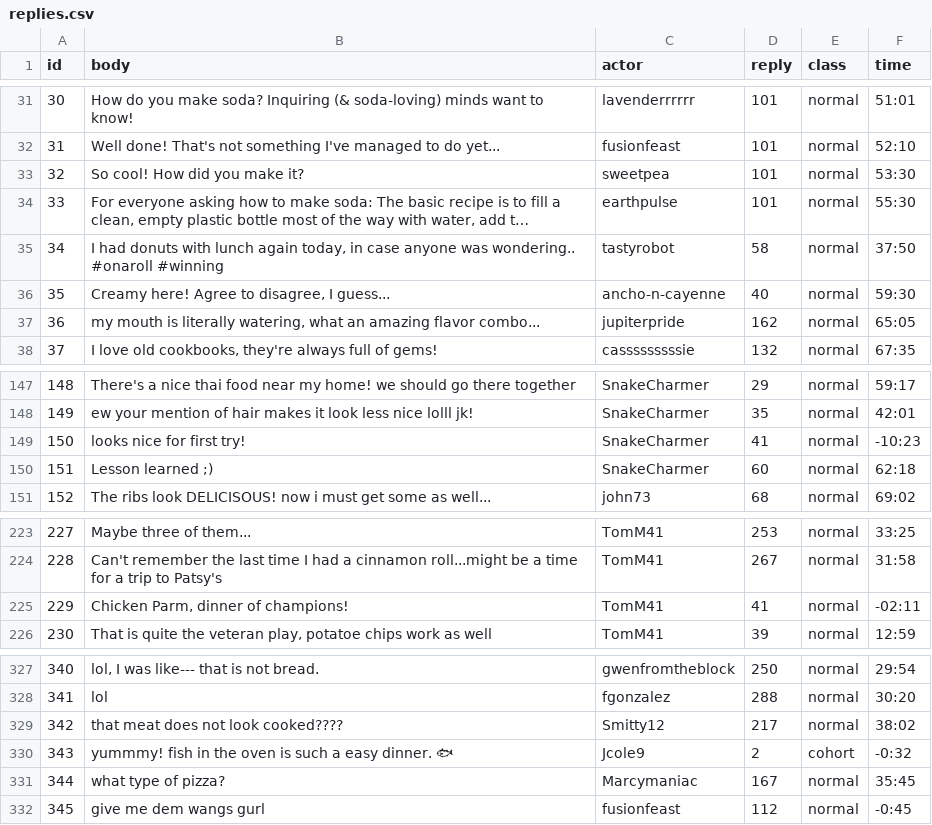
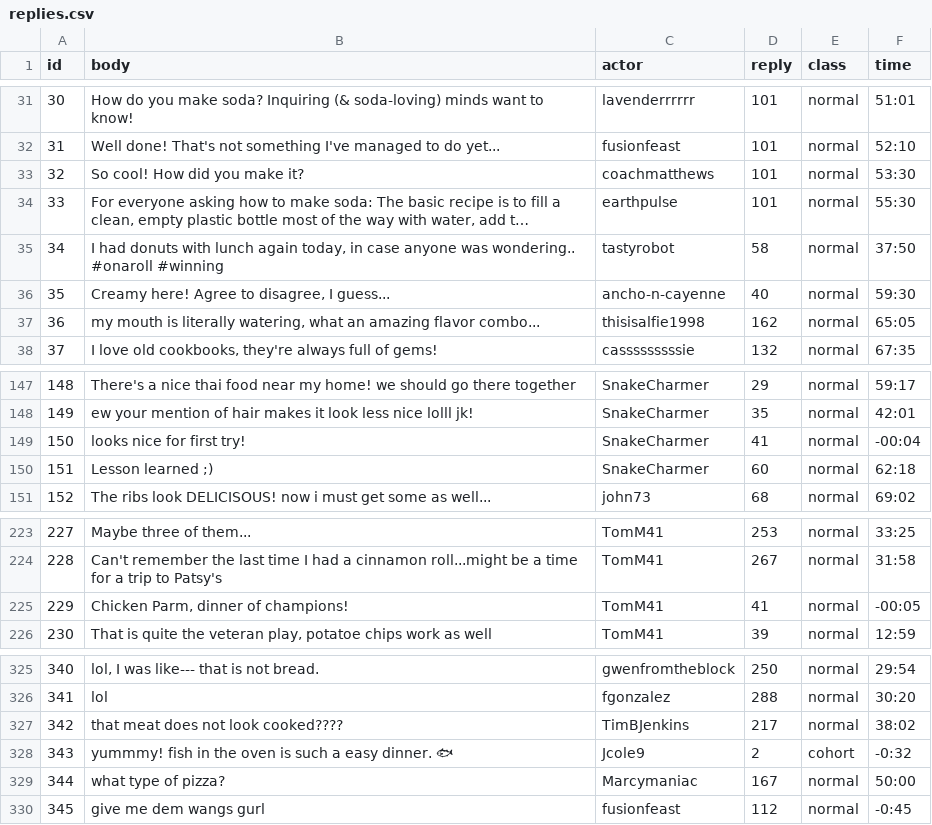
Before and after one commit to cornellsml/truman_ads, a CSV file: input/replies.csv, drawn as a sheet; only a part is shown, gaps mark what is left out; long unchanged cells end in …; addresses are those after the commit; the diff covers the shown part only; the diff names each change by its address in the sheet, - before the commit and + after, or states it on an @@ line.

```diff
--- a/input/replies.csv
+++ b/input/replies.csv
-C33 (actor): sweetpea
+C33 (actor): coachmatthews
-C37 (actor): jupiterpride
+C37 (actor): thisisalfie1998
-F149 (time): -10:23
+F149 (time): -00:04
-F225 (time): -02:11
+F225 (time): -00:05
-C327 (actor): Smitty12
+C327 (actor): TimBJenkins
-F329 (time): 35:45
+F329 (time): 50:00
```
Also changed, not shown: 2 added rows, 2 removed rows and 34 edited cells elsewhere in this file, input/actors.csv, input/posts.csv, 22 other files.
